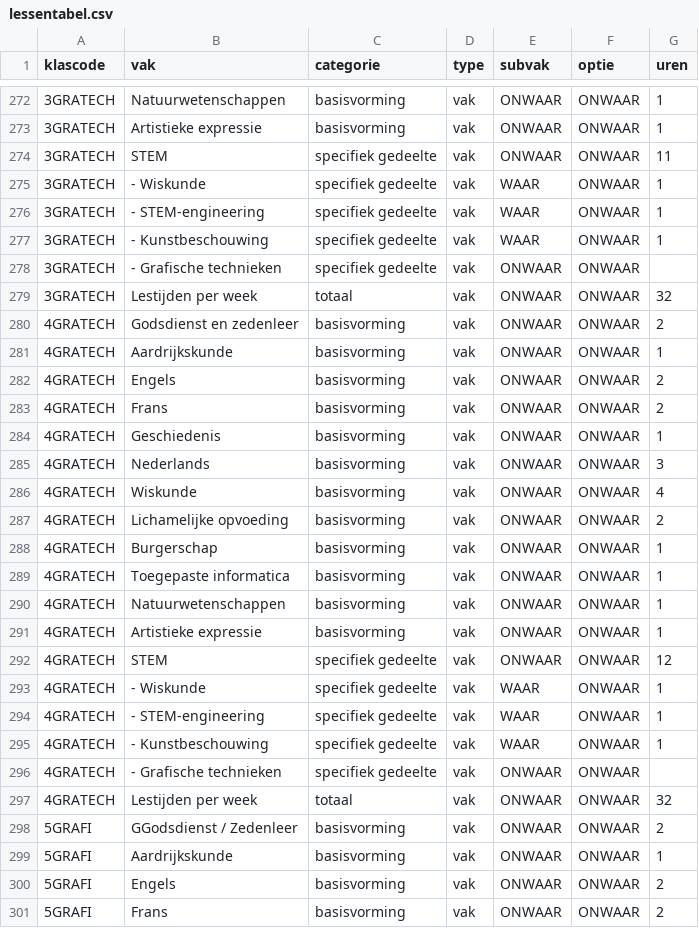
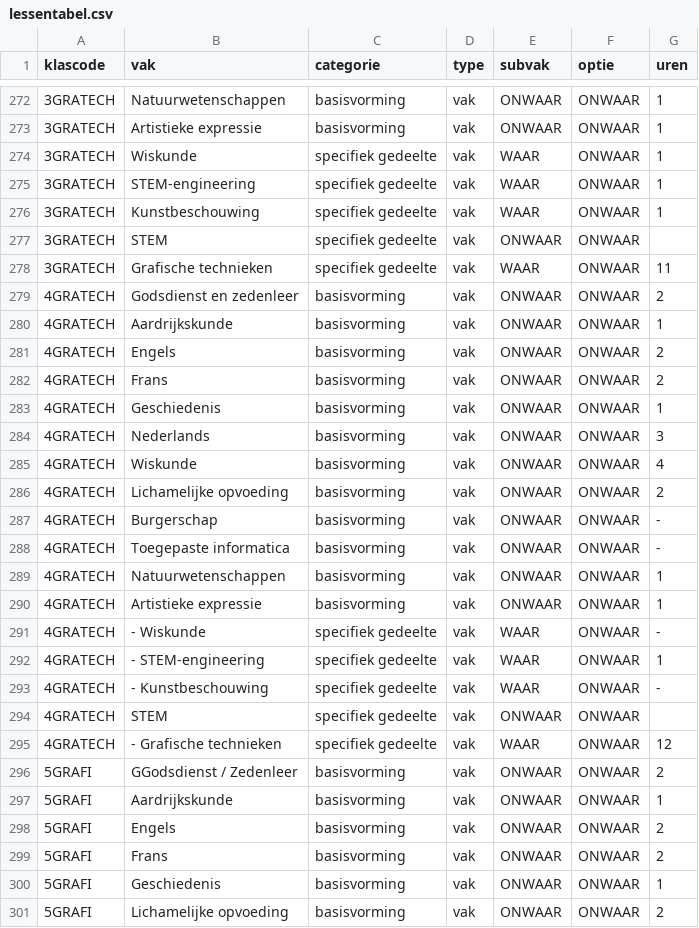
Before and after one commit to GOcampusRedingenhof/aanbod, a CSV file: data/lessentabel.csv, drawn as a sheet; only a part is shown, gaps mark what is left out; the shorter side is filled out with more unchanged rows; the diff covers the shown part only.

```diff
--- a/data/lessentabel.csv
+++ b/data/lessentabel.csv
@@ -273,8 +273,7 @@ klascode,vak,categorie,type,subvak,optie,uren
 3GRATECH,Artistieke expressie,basisvorming,vak,ONWAAR,ONWAAR,1
-3GRATECH,STEM,specifiek gedeelte,vak,ONWAAR,ONWAAR,11
-3GRATECH,- Wiskunde,specifiek gedeelte,vak,WAAR,ONWAAR,1
-3GRATECH,- STEM-engineering,specifiek gedeelte,vak,WAAR,ONWAAR,1
-3GRATECH,- Kunstbeschouwing,specifiek gedeelte,vak,WAAR,ONWAAR,1
-3GRATECH,- Grafische technieken,specifiek gedeelte,vak,ONWAAR,ONWAAR,
-3GRATECH,Lestijden per week,totaal,vak,ONWAAR,ONWAAR,32
+3GRATECH,Wiskunde,specifiek gedeelte,vak,WAAR,ONWAAR,1
+3GRATECH,STEM-engineering,specifiek gedeelte,vak,WAAR,ONWAAR,1
+3GRATECH,Kunstbeschouwing,specifiek gedeelte,vak,WAAR,ONWAAR,1
+3GRATECH,STEM,specifiek gedeelte,vak,ONWAAR,ONWAAR,
+3GRATECH,Grafische technieken,specifiek gedeelte,vak,WAAR,ONWAAR,11
 4GRATECH,Godsdienst en zedenleer,basisvorming,vak,ONWAAR,ONWAAR,2
@@ -287,12 +286,11 @@ klascode,vak,categorie,type,subvak,optie,uren
 4GRATECH,Lichamelijke opvoeding,basisvorming,vak,ONWAAR,ONWAAR,2
-4GRATECH,Burgerschap,basisvorming,vak,ONWAAR,ONWAAR,1
-4GRATECH,Toegepaste informatica,basisvorming,vak,ONWAAR,ONWAAR,1
+4GRATECH,Burgerschap,basisvorming,vak,ONWAAR,ONWAAR,-
+4GRATECH,Toegepaste informatica,basisvorming,vak,ONWAAR,ONWAAR,-
 4GRATECH,Natuurwetenschappen,basisvorming,vak,ONWAAR,ONWAAR,1
 4GRATECH,Artistieke expressie,basisvorming,vak,ONWAAR,ONWAAR,1
-4GRATECH,STEM,specifiek gedeelte,vak,ONWAAR,ONWAAR,12
-4GRATECH,- Wiskunde,specifiek gedeelte,vak,WAAR,ONWAAR,1
+4GRATECH,- Wiskunde,specifiek gedeelte,vak,WAAR,ONWAAR,-
 4GRATECH,- STEM-engineering,specifiek gedeelte,vak,WAAR,ONWAAR,1
-4GRATECH,- Kunstbeschouwing,specifiek gedeelte,vak,WAAR,ONWAAR,1
-4GRATECH,- Grafische technieken,specifiek gedeelte,vak,ONWAAR,ONWAAR,
-4GRATECH,Lestijden per week,totaal,vak,ONWAAR,ONWAAR,32
+4GRATECH,- Kunstbeschouwing,specifiek gedeelte,vak,WAAR,ONWAAR,-
+4GRATECH,STEM,specifiek gedeelte,vak,ONWAAR,ONWAAR,
+4GRATECH,- Grafische technieken,specifiek gedeelte,vak,WAAR,ONWAAR,12
 5GRAFI,GGodsdienst / Zedenleer,basisvorming,vak,ONWAAR,ONWAAR,2
```
Also changed, not shown: 4 removed rows and 11 edited cells elsewhere in this file.
